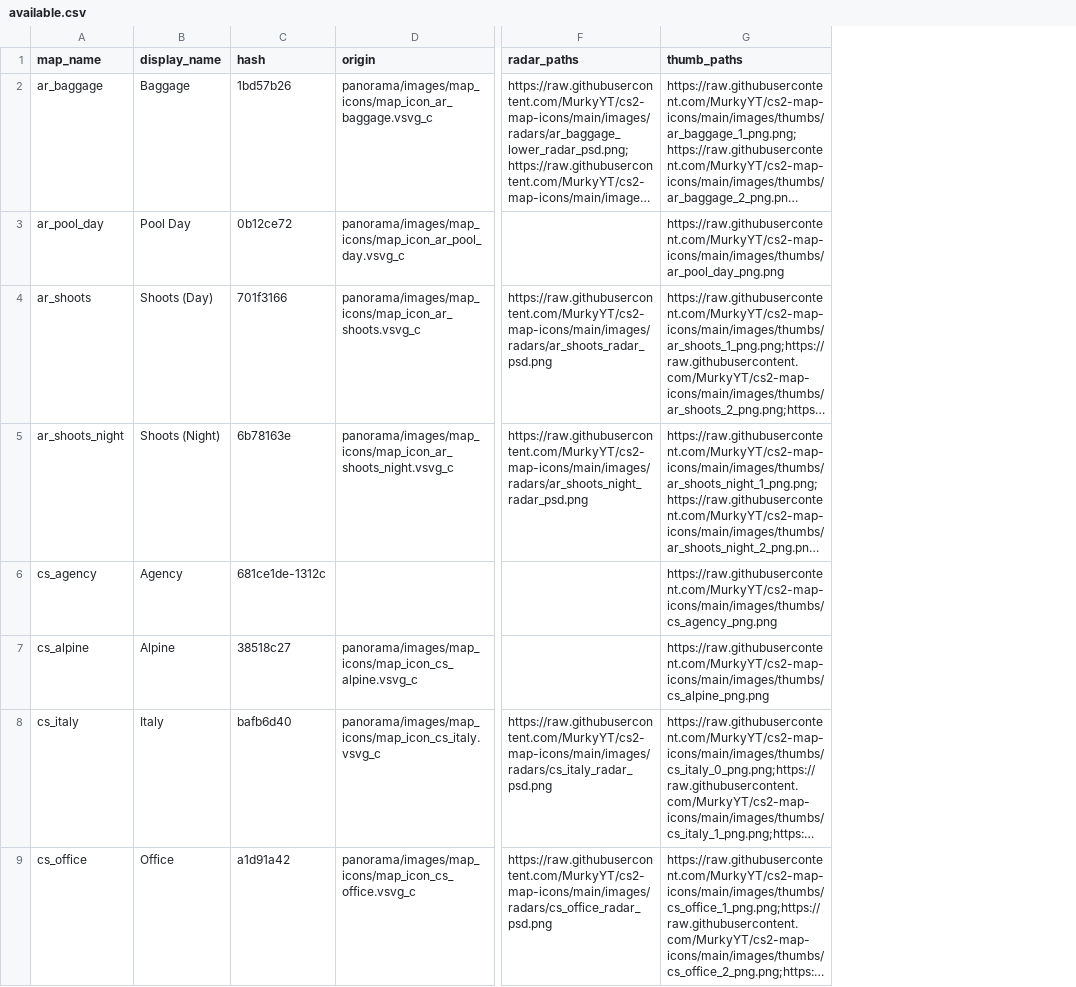
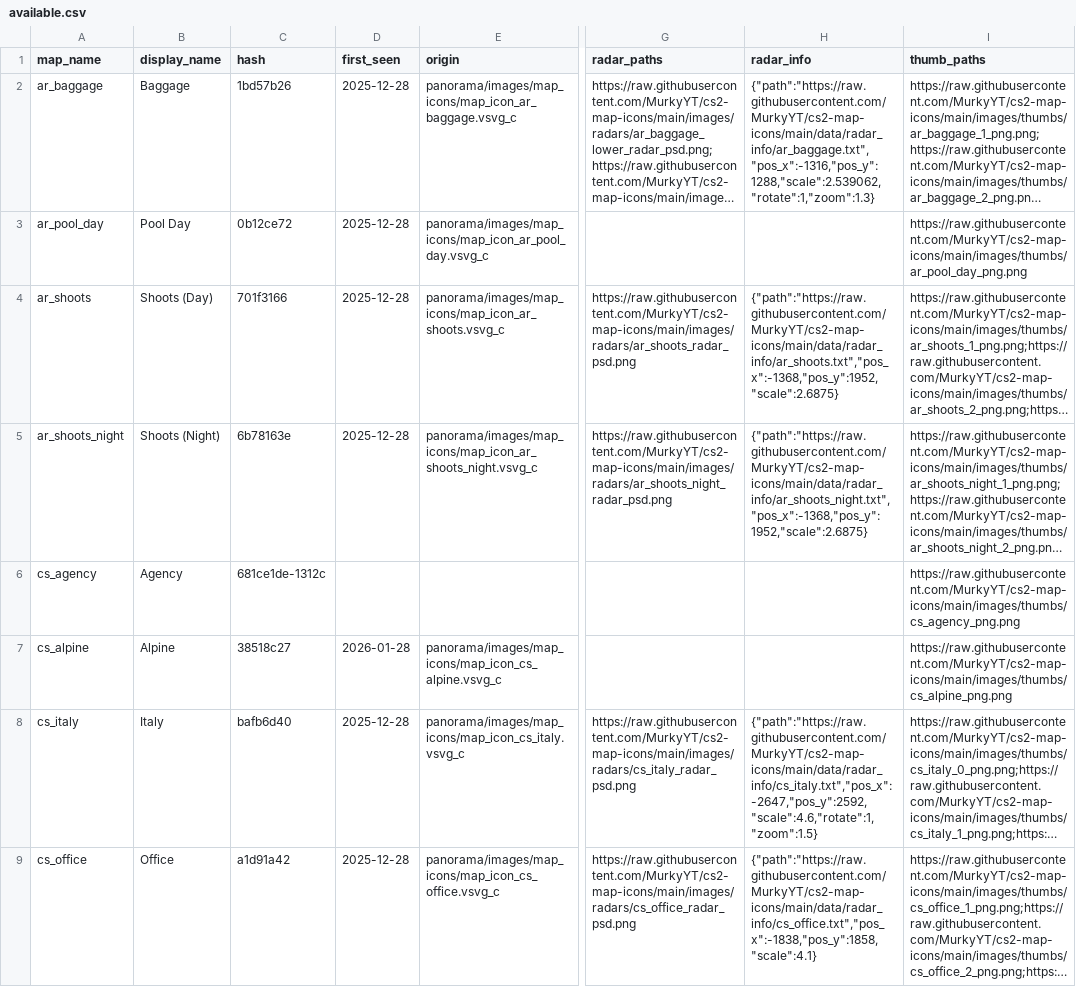
Before and after one commit to MurkyYT/cs2-map-icons, a CSV file: data/available.csv, drawn as a sheet; only a part is shown, gaps mark what is left out; long unchanged cells end in …; the diff names each change by its address in the sheet, - before the commit and + after, or states it on an @@ line.

```diff
--- a/data/available.csv
+++ b/data/available.csv
+column D (first_seen), rows 2-9: 2025-12-28 | 2025-12-28 | 2025-12-28 | 2025-12-28 |  | 2026-01-28 | 2025-12-28 | 2025-12-28
+column H (radar_info), rows 2-9: {"path":"https://raw.githubusercontent.com/MurkyYT/cs2-map-icons/main/data/radar_info/ar_baggage.txt","pos_x":-1316,"pos_y":1288,"scale":2.539062,"rotate":1,"zoom":1.3} |  | {"path":"https://raw.githubusercontent.com/MurkyYT/cs2-map-icons/main/data/radar_info/ar_shoots.txt","pos_x":-1368,"pos_y":1952,"scale":2.6875} | {"path":"https://raw.githubusercontent.com/MurkyYT/cs2-map-icons/main/data/radar_info/ar_shoots_night.txt","pos_x":-1368,"pos_y":1952,"scale":2.6875} |  |  | {"path":"https://raw.githubusercontent.com/MurkyYT/cs2-map-icons/main/data/radar_info/cs_italy.txt","pos_x":-2647,"pos_y":2592,"scale":4.6,"rotate":1,"zoom":1.5} | {"path":"https://raw.githubusercontent.com/MurkyYT/cs2-map-icons/main/data/radar_info/cs_office.txt","pos_x":-1838,"pos_y":1858,"scale":4.1}
```
Also changed, not shown: 24 other files.
